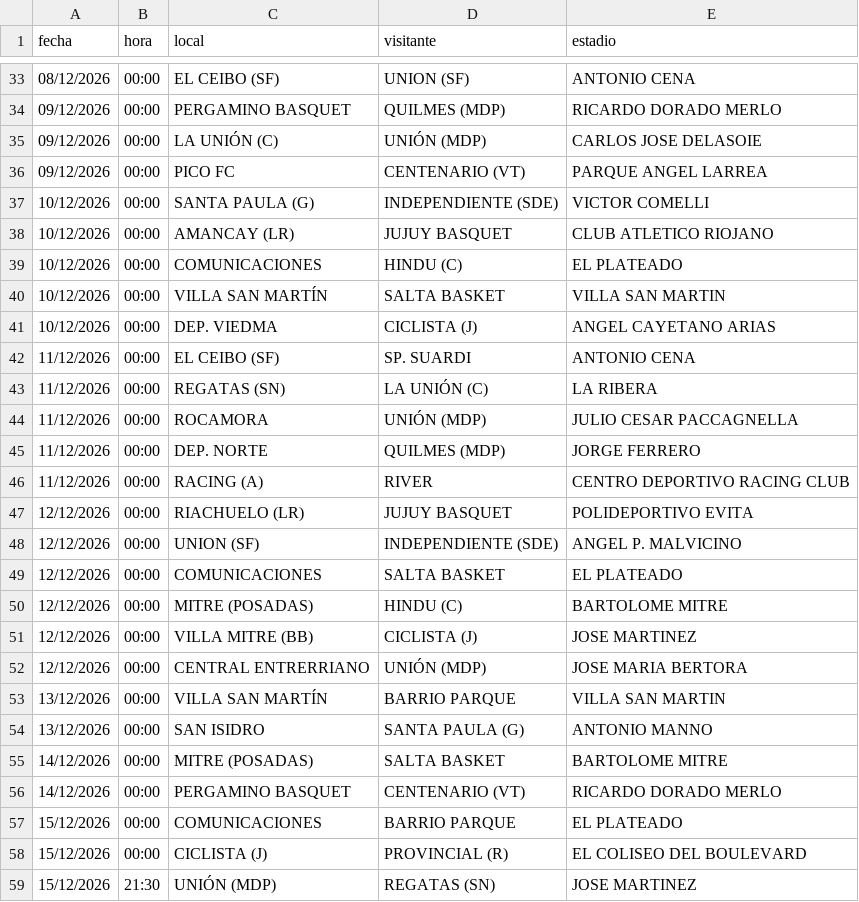
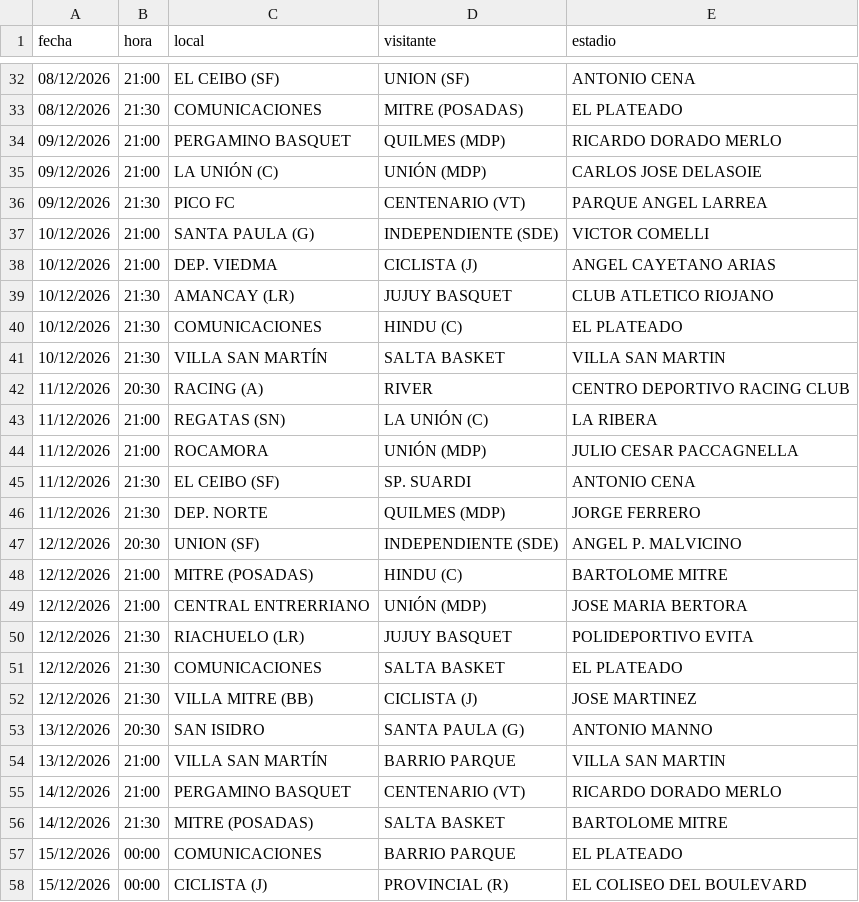
Before and after one commit to Lucasellero/liga_argentina, a CSV file: docs/liga_argentina/fixture_upcoming.csv, drawn as a sheet; only a part is shown, gaps mark what is left out; the shorter side is filled out with more unchanged rows; the diff covers the shown part only.

```diff
--- a/docs/liga_argentina/fixture_upcoming.csv
+++ b/docs/liga_argentina/fixture_upcoming.csv
@@ -33,25 +32,26 @@
-08/12/2026,00:00,EL CEIBO (SF),UNION (SF),ANTONIO CENA
-09/12/2026,00:00,PERGAMINO BASQUET,QUILMES (MDP),RICARDO DORADO MERLO
-09/12/2026,00:00,LA UNIÓN (C),UNIÓN (MDP),CARLOS JOSE DELASOIE
-09/12/2026,00:00,PICO FC,CENTENARIO (VT),PARQUE ANGEL LARREA
-10/12/2026,00:00,SANTA PAULA (G),INDEPENDIENTE (SDE),VICTOR COMELLI
-10/12/2026,00:00,AMANCAY (LR),JUJUY BASQUET,CLUB ATLETICO RIOJANO
-10/12/2026,00:00,COMUNICACIONES,HINDU (C),EL PLATEADO
-10/12/2026,00:00,VILLA SAN MARTÍN,SALTA BASKET,VILLA SAN MARTIN
-10/12/2026,00:00,DEP. VIEDMA,CICLISTA (J),ANGEL CAYETANO ARIAS
-11/12/2026,00:00,EL CEIBO (SF),SP. SUARDI,ANTONIO CENA
-11/12/2026,00:00,REGATAS (SN),LA UNIÓN (C),LA RIBERA
-11/12/2026,00:00,ROCAMORA,UNIÓN (MDP),JULIO CESAR PACCAGNELLA
-11/12/2026,00:00,DEP. NORTE,QUILMES (MDP),JORGE FERRERO
-11/12/2026,00:00,RACING (A),RIVER,CENTRO DEPORTIVO RACING CLUB
-12/12/2026,00:00,RIACHUELO (LR),JUJUY BASQUET,POLIDEPORTIVO EVITA
-12/12/2026,00:00,UNION (SF),INDEPENDIENTE (SDE),ANGEL P. MALVICINO
-12/12/2026,00:00,COMUNICACIONES,SALTA BASKET,EL PLATEADO
-12/12/2026,00:00,MITRE (POSADAS),HINDU (C),BARTOLOME MITRE
-12/12/2026,00:00,VILLA MITRE (BB),CICLISTA (J),JOSE MARTINEZ
-12/12/2026,00:00,CENTRAL ENTRERRIANO,UNIÓN (MDP),JOSE MARIA BERTORA
-13/12/2026,00:00,VILLA SAN MARTÍN,BARRIO PARQUE,VILLA SAN MARTIN
-13/12/2026,00:00,SAN ISIDRO,SANTA PAULA (G),ANTONIO MANNO
-14/12/2026,00:00,MITRE (POSADAS),SALTA BASKET,BARTOLOME MITRE
-14/12/2026,00:00,PERGAMINO BASQUET,CENTENARIO (VT),RICARDO DORADO MERLO
+08/12/2026,21:00,EL CEIBO (SF),UNION (SF),ANTONIO CENA
+08/12/2026,21:30,COMUNICACIONES,MITRE (POSADAS),EL PLATEADO
+09/12/2026,21:00,PERGAMINO BASQUET,QUILMES (MDP),RICARDO DORADO MERLO
+09/12/2026,21:00,LA UNIÓN (C),UNIÓN (MDP),CARLOS JOSE DELASOIE
+09/12/2026,21:30,PICO FC,CENTENARIO (VT),PARQUE ANGEL LARREA
+10/12/2026,21:00,SANTA PAULA (G),INDEPENDIENTE (SDE),VICTOR COMELLI
+10/12/2026,21:00,DEP. VIEDMA,CICLISTA (J),ANGEL CAYETANO ARIAS
+10/12/2026,21:30,AMANCAY (LR),JUJUY BASQUET,CLUB ATLETICO RIOJANO
+10/12/2026,21:30,COMUNICACIONES,HINDU (C),EL PLATEADO
+10/12/2026,21:30,VILLA SAN MARTÍN,SALTA BASKET,VILLA SAN MARTIN
+11/12/2026,20:30,RACING (A),RIVER,CENTRO DEPORTIVO RACING CLUB
+11/12/2026,21:00,REGATAS (SN),LA UNIÓN (C),LA RIBERA
+11/12/2026,21:00,ROCAMORA,UNIÓN (MDP),JULIO CESAR PACCAGNELLA
+11/12/2026,21:30,EL CEIBO (SF),SP. SUARDI,ANTONIO CENA
+11/12/2026,21:30,DEP. NORTE,QUILMES (MDP),JORGE FERRERO
+12/12/2026,20:30,UNION (SF),INDEPENDIENTE (SDE),ANGEL P. MALVICINO
+12/12/2026,21:00,MITRE (POSADAS),HINDU (C),BARTOLOME MITRE
+12/12/2026,21:00,CENTRAL ENTRERRIANO,UNIÓN (MDP),JOSE MARIA BERTORA
+12/12/2026,21:30,RIACHUELO (LR),JUJUY BASQUET,POLIDEPORTIVO EVITA
+12/12/2026,21:30,COMUNICACIONES,SALTA BASKET,EL PLATEADO
+12/12/2026,21:30,VILLA MITRE (BB),CICLISTA (J),JOSE MARTINEZ
+13/12/2026,20:30,SAN ISIDRO,SANTA PAULA (G),ANTONIO MANNO
+13/12/2026,21:00,VILLA SAN MARTÍN,BARRIO PARQUE,VILLA SAN MARTIN
+14/12/2026,21:00,PERGAMINO BASQUET,CENTENARIO (VT),RICARDO DORADO MERLO
+14/12/2026,21:30,MITRE (POSADAS),SALTA BASKET,BARTOLOME MITRE
 15/12/2026,00:00,COMUNICACIONES,BARRIO PARQUE,EL PLATEADO
```
Also changed, not shown: 6 added rows, 7 removed rows and 19 edited cells elsewhere in this file, docs/liga_proximo/fixture_upcoming.csv.
